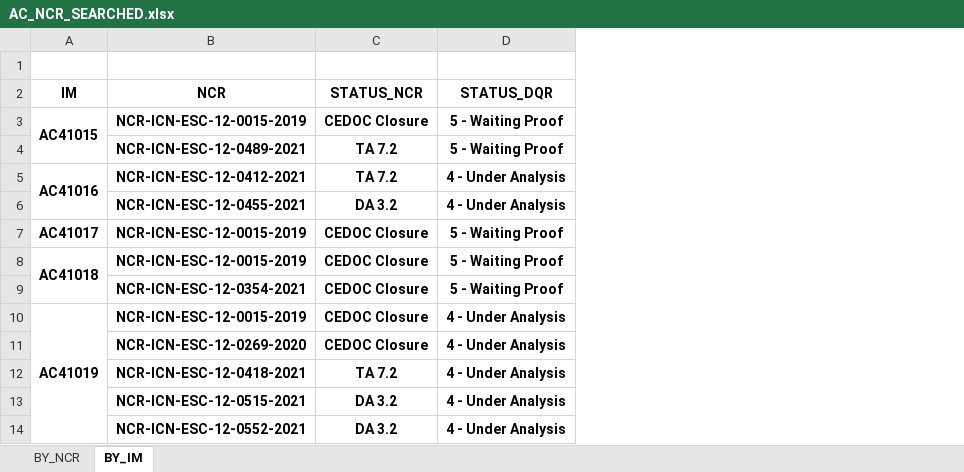
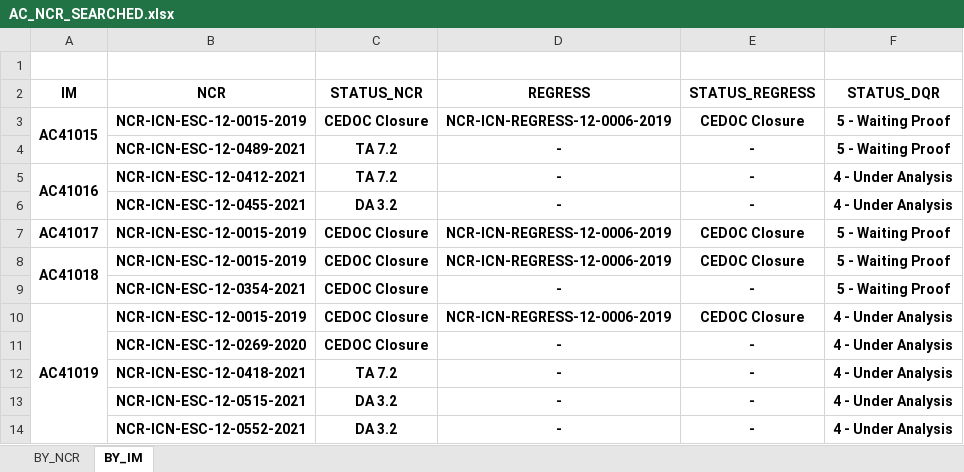
Before and after one commit to AlexsandroMO/TRATA_NF, an Excel workbook: AC_NCR_SEARCHED.xlsx, sheet BY_IM, drawn as a sheet; only a part is shown; values as stored, in another font and other column widths than the file's, no borders; the diff covers the shown part only; the diff names each change by its address in the sheet, - before the commit and + after, or states it on an @@ line.

```diff
--- a/AC_NCR_SEARCHED.xlsx (sheet BY_IM)
+++ b/AC_NCR_SEARCHED.xlsx (sheet BY_IM)
+column D (REGRESS), rows 3-14: NCR-ICN-REGRESS-12-0006-2019 | - | - | - | NCR-ICN-REGRESS-12-0006-2019 | NCR-ICN-REGRESS-12-0006-2019 | - | NCR-ICN-REGRESS-12-0006-2019 | - | - | - | -
+column E (STATUS_REGRESS), rows 3-14: CEDOC Closure | - | - | - | CEDOC Closure | CEDOC Closure | - | CEDOC Closure | - | - | - | -
```
Also changed, not shown: 54 added rows and merged cells elsewhere in this sheet, sheet BY_NCR, 13 other files.
